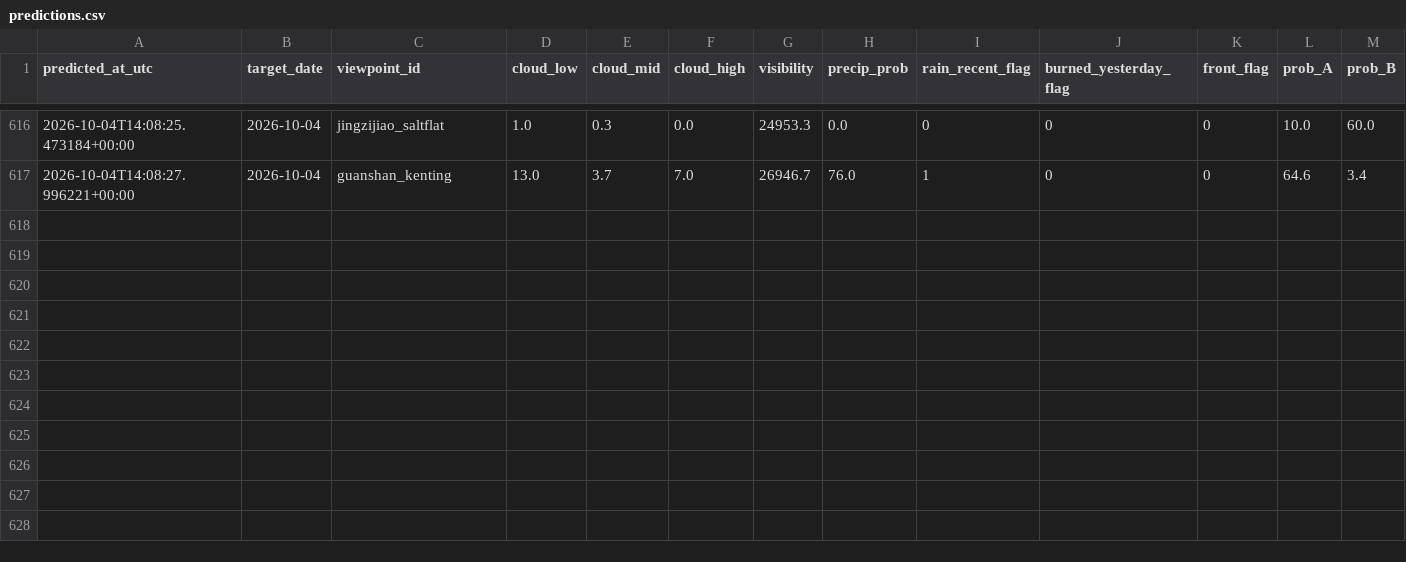
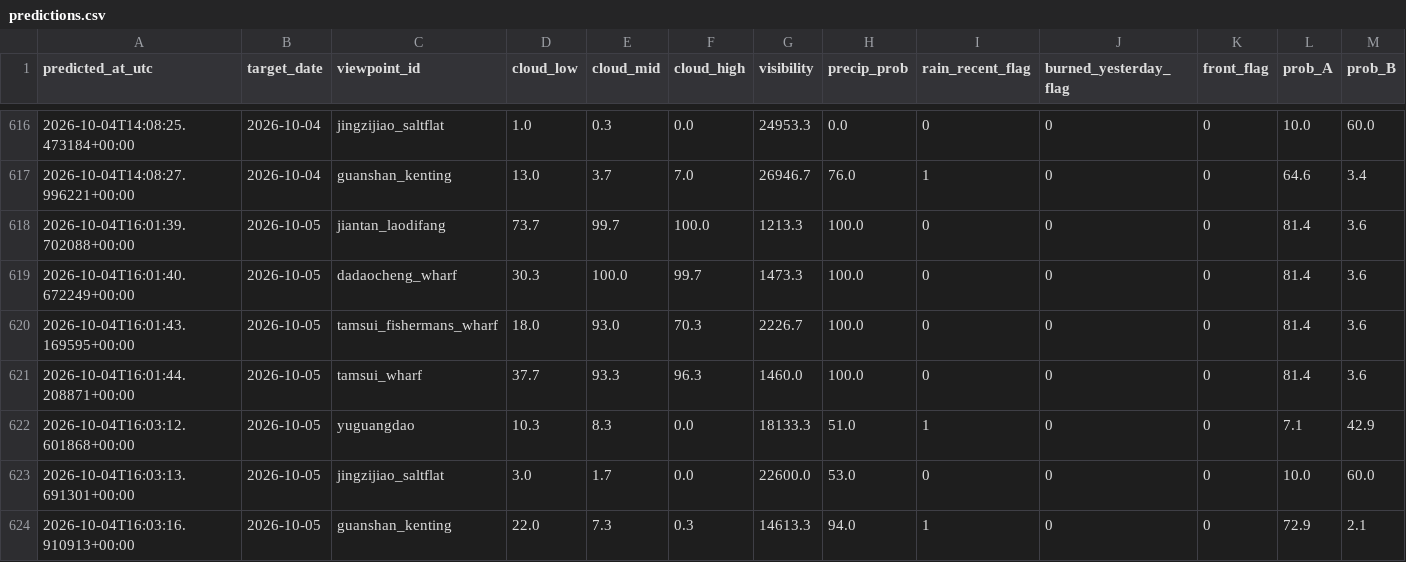
Before and after one commit to VioVenus/taipei-sunset, a CSV file: data/logs/predictions.csv, drawn as a sheet; only a part is shown, gaps mark what is left out; rows hold the shown columns only; the diff names each change by its address in the sheet, - before the commit and + after, or states it on an @@ line.

```diff
--- a/data/logs/predictions.csv
+++ b/data/logs/predictions.csv
+row 618: 2026-10-04T16:01:39.702088+00:00 | 2026-10-05 | jiantan_laodifang | 73.7 | 99.7 | 100.0 | 1213.3 | 100.0 | 0 | 0 | 0 | 81.4 | 3.6
+row 619: 2026-10-04T16:01:40.672249+00:00 | 2026-10-05 | dadaocheng_wharf | 30.3 | 100.0 | 99.7 | 1473.3 | 100.0 | 0 | 0 | 0 | 81.4 | 3.6
+row 620: 2026-10-04T16:01:43.169595+00:00 | 2026-10-05 | tamsui_fishermans_wharf | 18.0 | 93.0 | 70.3 | 2226.7 | 100.0 | 0 | 0 | 0 | 81.4 | 3.6
+row 621: 2026-10-04T16:01:44.208871+00:00 | 2026-10-05 | tamsui_wharf | 37.7 | 93.3 | 96.3 | 1460.0 | 100.0 | 0 | 0 | 0 | 81.4 | 3.6
+row 622: 2026-10-04T16:03:12.601868+00:00 | 2026-10-05 | yuguangdao | 10.3 | 8.3 | 0.0 | 18133.3 | 51.0 | 1 | 0 | 0 | 7.1 | 42.9
+row 623: 2026-10-04T16:03:13.691301+00:00 | 2026-10-05 | jingzijiao_saltflat | 3.0 | 1.7 | 0.0 | 22600.0 | 53.0 | 0 | 0 | 0 | 10.0 | 60.0
+row 624: 2026-10-04T16:03:16.910913+00:00 | 2026-10-05 | guanshan_kenting | 22.0 | 7.3 | 0.3 | 14613.3 | 94.0 | 1 | 0 | 0 | 72.9 | 2.1
```
